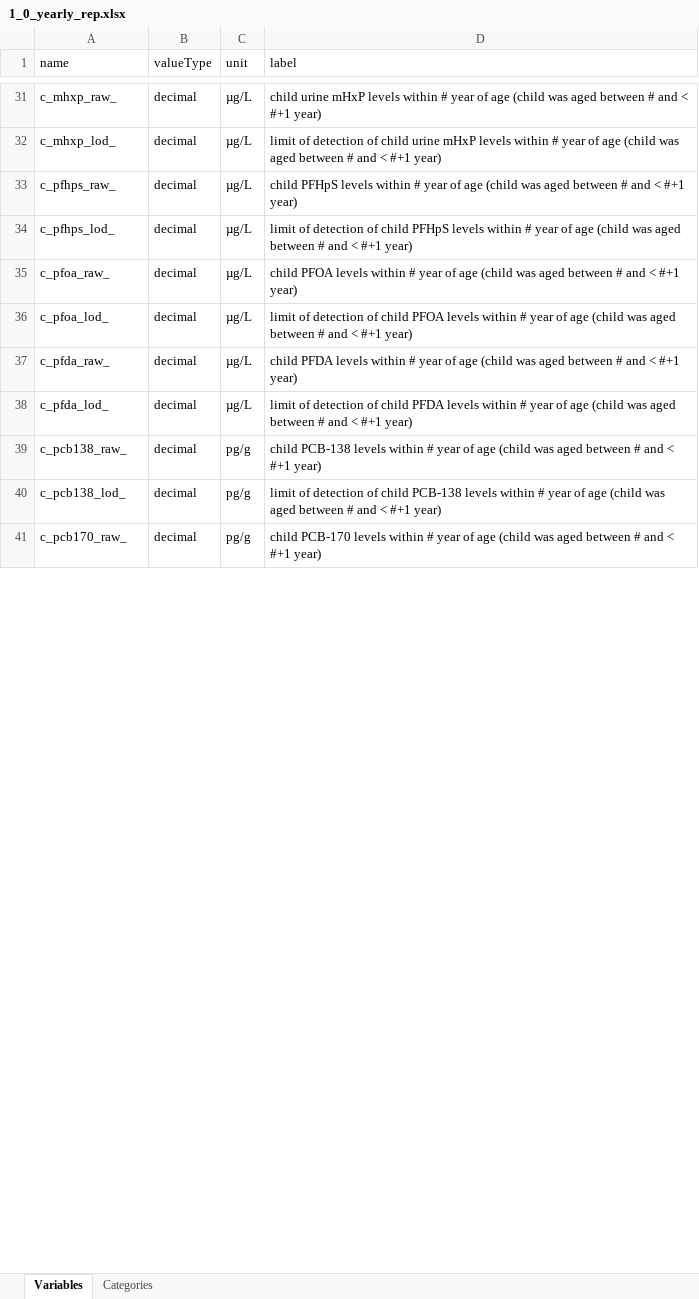
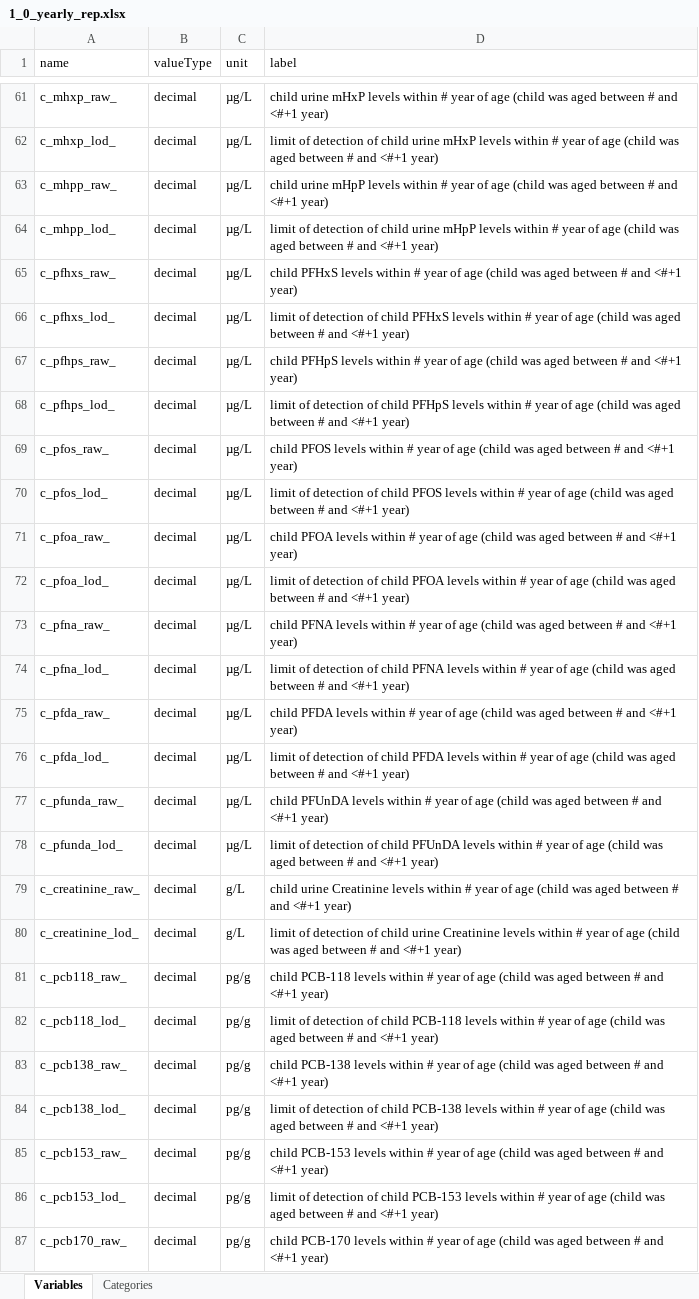
Before and after one commit to lifecycle-project/ds-dictionaries, an Excel workbook: dictionaries/chemicals_ath/1_0/1_0_yearly_rep.xlsx, sheet Variables, drawn as a sheet; only a part is shown, gaps mark what is left out; values as stored, in another font and other column widths than the file's, no cell formats; addresses are those after the commit; the diff covers the shown part only; the diff names each change by its address in the sheet, - before the commit and + after, or states it on an @@ line.

Commit message:
added new missing variables to yearly and trimester dicts

```diff
--- a/dictionaries/chemicals_ath/1_0/1_0_yearly_rep.xlsx (sheet Variables)
+++ b/dictionaries/chemicals_ath/1_0/1_0_yearly_rep.xlsx (sheet Variables)
-D61 (label): …# and < #+1 year)
+D61 (label): …# and <#+1 year)
-D62 (label): …# and < #+1 year)
+D62 (label): …# and <#+1 year)
+row 63: c_mhpp_raw_ | decimal | µg/L | child urine mHpP levels within # year of age (child was aged between # and <#+1 year)
+row 64: c_mhpp_lod_ | decimal | µg/L | limit of detection of child urine mHpP levels within # year of age (child was aged between # and <#+1 year)
+row 65: c_pfhxs_raw_ | decimal | µg/L | child PFHxS levels within # year of age (child was aged between # and <#+1 year)
+row 66: c_pfhxs_lod_ | decimal | µg/L | limit of detection of child PFHxS levels within # year of age (child was aged between # and <#+1 year)
-D67 (label): …# and < #+1 year)
+D67 (label): …# and <#+1 year)
-D68 (label): …# and < #+1 year)
+D68 (label): …# and <#+1 year)
+row 69: c_pfos_raw_ | decimal | µg/L | child PFOS levels within # year of age (child was aged between # and <#+1 year)
+row 70: c_pfos_lod_ | decimal | µg/L | limit of detection of child PFOS levels within # year of age (child was aged between # and <#+1 year)
-D71 (label): …# and < #+1 year)
+D71 (label): …# and <#+1 year)
-D72 (label): …# and < #+1 year)
+D72 (label): …# and <#+1 year)
+row 73: c_pfna_raw_ | decimal | µg/L | child PFNA levels within # year of age (child was aged between # and <#+1 year)
+row 74: c_pfna_lod_ | decimal | µg/L | limit of detection of child PFNA levels within # year of age (child was aged between # and <#+1 year)
-D75 (label): …# and < #+1 year)
+D75 (label): …# and <#+1 year)
-D76 (label): …# and < #+1 year)
+D76 (label): …# and <#+1 year)
+row 77: c_pfunda_raw_ | decimal | µg/L | child PFUnDA levels within # year of age (child was aged between # and <#+1 year)
+row 78: c_pfunda_lod_ | decimal | µg/L | limit of detection of child PFUnDA levels within # year of age (child was aged between # and <#+1 year)
+row 79: c_creatinine_raw_ | decimal | g/L | child urine Creatinine levels within # year of age (child was aged between # and <#+1 year)
+row 80: c_creatinine_lod_ | decimal | g/L | limit of detection of child urine Creatinine levels within # year of age (child was aged between # and <#+1 year)
+row 81: c_pcb118_raw_ | decimal | pg/g | child PCB-118 levels within # year of age (child was aged between # and <#+1 year)
+row 82: c_pcb118_lod_ | decimal | pg/g | limit of detection of child PCB-118 levels within # year of age (child was aged between # and <#+1 year)
-D83 (label): …# and < #+1 year)
+D83 (label): …# and <#+1 year)
-D84 (label): …# and < #+1 year)
+D84 (label): …# and <#+1 year)
+row 85: c_pcb153_raw_ | decimal | pg/g | child PCB-153 levels within # year of age (child was aged between # and <#+1 year)
+row 86: c_pcb153_lod_ | decimal | pg/g | limit of detection of child PCB-153 levels within # year of age (child was aged between # and <#+1 year)
-D87 (label): …# and < #+1 year)
+D87 (label): …# and <#+1 year)
```
Also changed, not shown: 78 added rows and 63 edited cells elsewhere in this sheet, cell formats, dictionaries/chemicals_ath/1_0/1_0_trimester_rep.xlsx, 1 other file.
